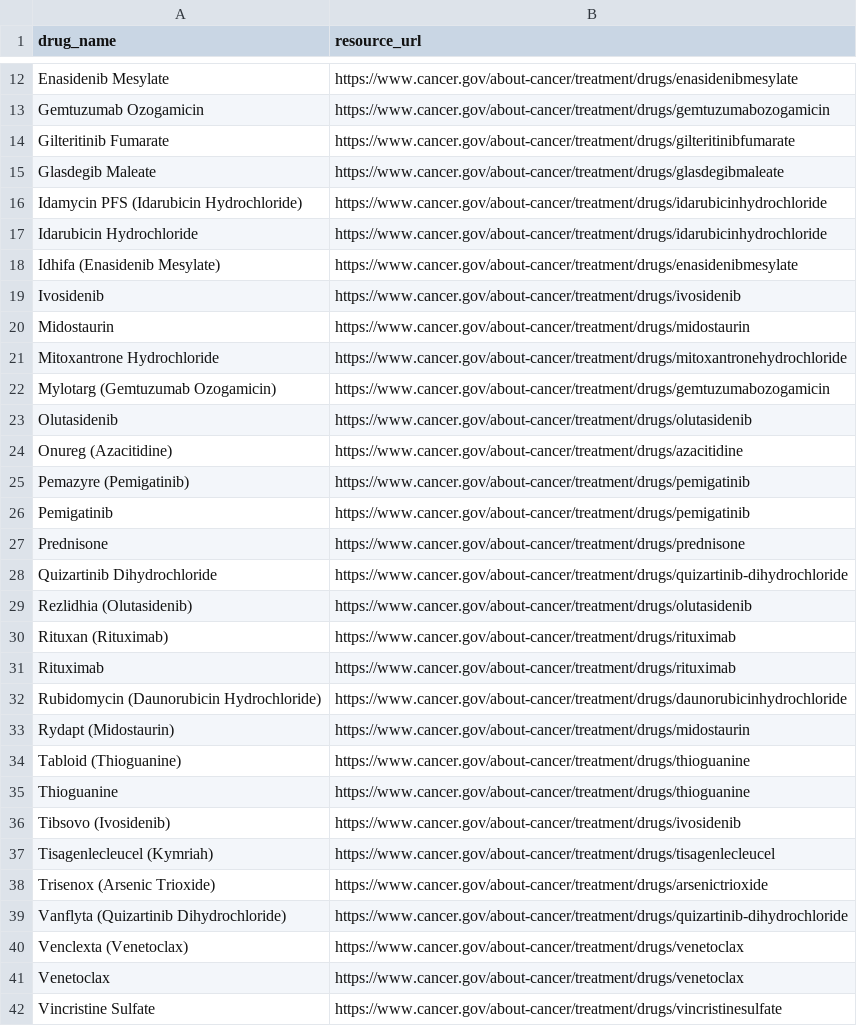
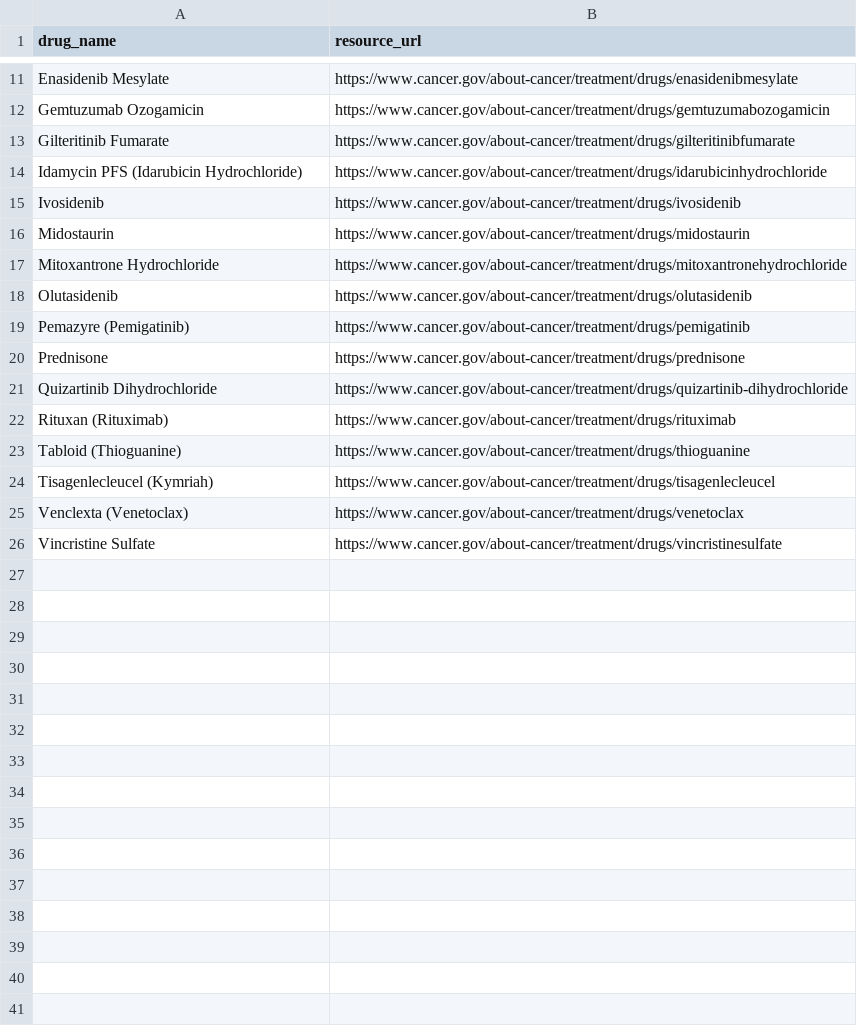
Before and after one commit to martina-occhetta/AIDD_group-project, a CSV file: Get_approved_drug_from_cancer_gov/acute_myeloid_leukemia_approved_drugs.csv, drawn as a sheet; only a part is shown, gaps mark what is left out; the diff covers the shown part only; the diff names each change by its address in the sheet, - before the commit and + after, or states it on an @@ line.

```diff
--- a/Get_approved_drug_from_cancer_gov/acute_myeloid_leukemia_approved_drugs.csv
+++ b/Get_approved_drug_from_cancer_gov/acute_myeloid_leukemia_approved_drugs.csv
-row 15: Glasdegib Maleate | https://www.cancer.gov/about-cancer/treatment/drugs/glasdegibmaleate
-row 17: Idarubicin Hydrochloride | https://www.cancer.gov/about-cancer/treatment/drugs/idarubicinhydrochloride
-row 18: Idhifa (Enasidenib Mesylate) | https://www.cancer.gov/about-cancer/treatment/drugs/enasidenibmesylate
-row 22: Mylotarg (Gemtuzumab Ozogamicin) | https://www.cancer.gov/about-cancer/treatment/drugs/gemtuzumabozogamicin
-row 24: Onureg (Azacitidine) | https://www.cancer.gov/about-cancer/treatment/drugs/azacitidine
-row 26: Pemigatinib | https://www.cancer.gov/about-cancer/treatment/drugs/pemigatinib
-row 29: Rezlidhia (Olutasidenib) | https://www.cancer.gov/about-cancer/treatment/drugs/olutasidenib
-row 31: Rituximab | https://www.cancer.gov/about-cancer/treatment/drugs/rituximab
-row 32: Rubidomycin (Daunorubicin Hydrochloride) | https://www.cancer.gov/about-cancer/treatment/drugs/daunorubicinhydrochloride
-row 33: Rydapt (Midostaurin) | https://www.cancer.gov/about-cancer/treatment/drugs/midostaurin
-row 35: Thioguanine | https://www.cancer.gov/about-cancer/treatment/drugs/thioguanine
-row 36: Tibsovo (Ivosidenib) | https://www.cancer.gov/about-cancer/treatment/drugs/ivosidenib
-row 38: Trisenox (Arsenic Trioxide) | https://www.cancer.gov/about-cancer/treatment/drugs/arsenictrioxide
-row 39: Vanflyta (Quizartinib Dihydrochloride) | https://www.cancer.gov/about-cancer/treatment/drugs/quizartinib-dihydrochloride
-row 41: Venetoclax | https://www.cancer.gov/about-cancer/treatment/drugs/venetoclax
```
Also changed, not shown: 3 removed rows elsewhere in this file, Get_approved_drug_from_cancer_gov/_small_cell_lung_cancer_approved_drugs.csv, 1 other file.
